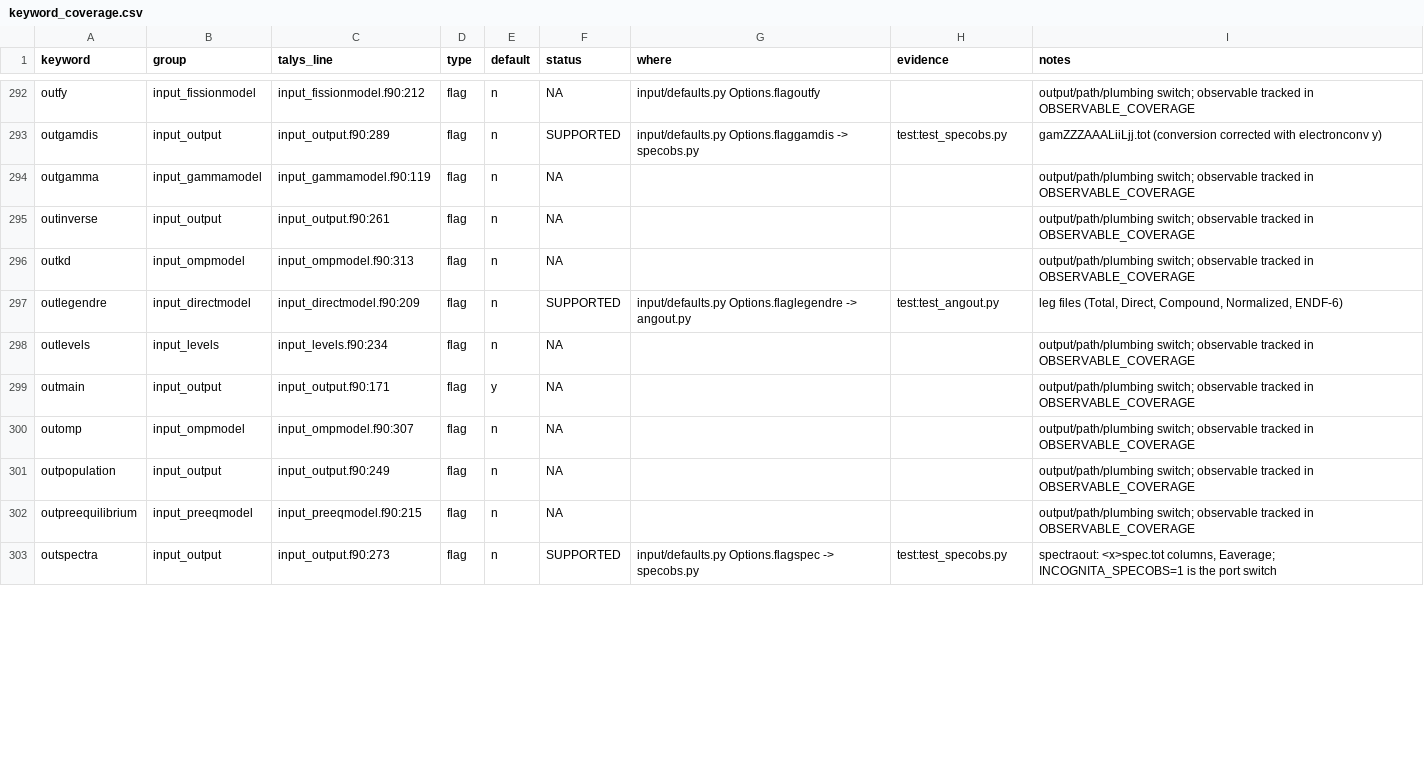
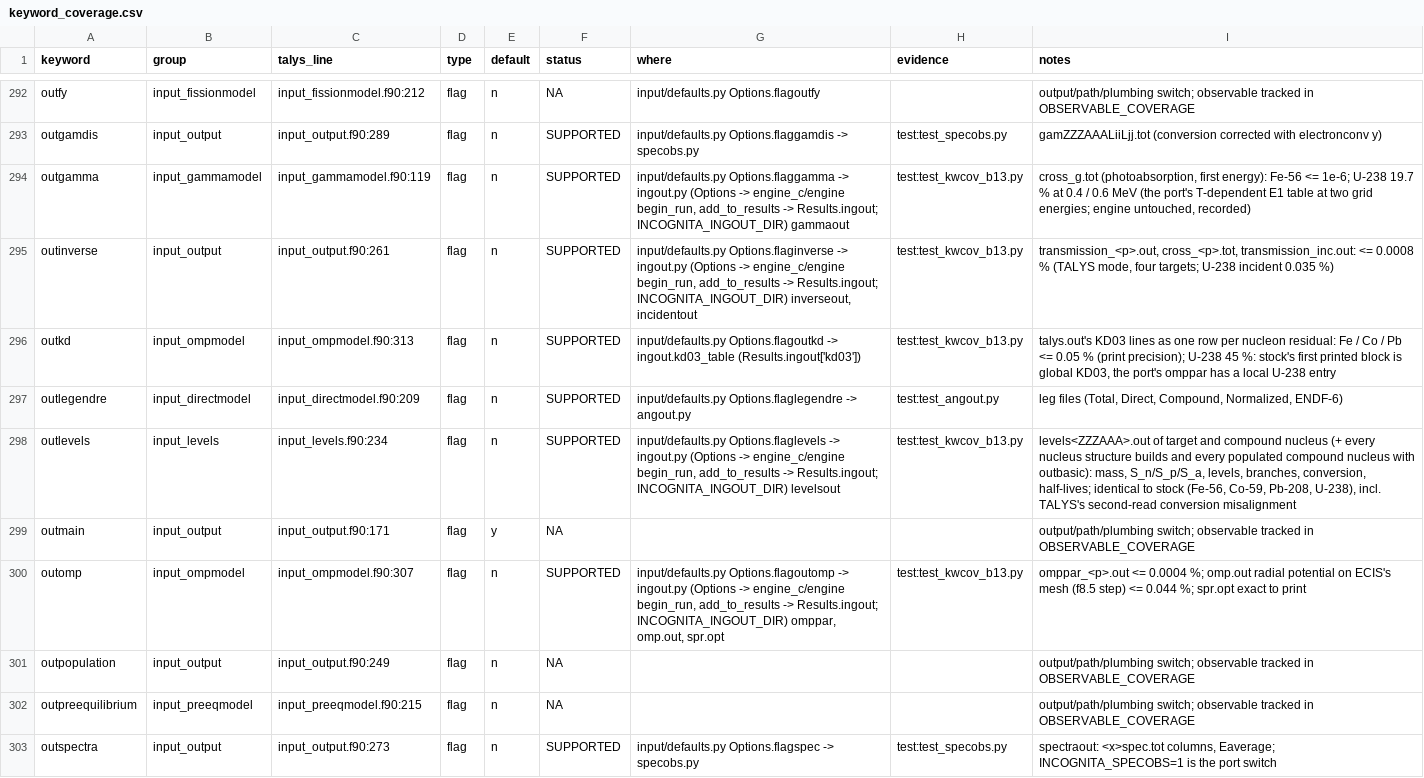
Before and after one commit to seth-michael-weaver/incognita, a CSV file: docs/hf/keyword_coverage.csv, drawn as a sheet; only a part is shown, gaps mark what is left out; the diff covers the shown part only.

```diff
--- a/docs/hf/keyword_coverage.csv
+++ b/docs/hf/keyword_coverage.csv
@@ -293,9 +293,9 @@ outfy,input_fissionmodel,input_fissionmodel.f90:212,flag,n,NA,input/defaults.py
 outgamdis,input_output,input_output.f90:289,flag,n,SUPPORTED,input/defaults.py Options.flaggamdis -> specobs.py,test:test_specobs.py,gamZZZAAALiiLjj.tot (conversion corrected with electronconv y)
-outgamma,input_gammamodel,input_gammamodel.f90:119,flag,n,NA,,,output/path/plumbing switch; observable tracked in OBSERVABLE_COVERAGE
-outinverse,input_output,input_output.f90:261,flag,n,NA,,,output/path/plumbing switch; observable tracked in OBSERVABLE_COVERAGE
-outkd,input_ompmodel,input_ompmodel.f90:313,flag,n,NA,,,output/path/plumbing switch; observable tracked in OBSERVABLE_COVERAGE
+outgamma,input_gammamodel,input_gammamodel.f90:119,flag,n,SUPPORTED,"input/defaults.py Options.flaggamma -> ingout.py (Options -> engine_c/engine begin_run, add_to_results -> Results.ingout; INCOGNITA_INGOUT_DIR) gammaout",test:test_kwcov_b13.py,"cross_g.tot (photoabsorption, first energy): Fe-56 <= 1e-6; U-238 19.7 % at 0.4 / 0.6 MeV (the port's T-dependent E1 table at two grid energies; engine untouched, recorded)"
+outinverse,input_output,input_output.f90:261,flag,n,SUPPORTED,"input/defaults.py Options.flaginverse -> ingout.py (Options -> engine_c/engine begin_run, add_to_results -> Results.ingout; INCOGNITA_INGOUT_DIR) inverseout, incidentout",test:test_kwcov_b13.py,"transmission_<p>.out, cross_<p>.tot, transmission_inc.out: <= 0.0008 % (TALYS mode, four targets; U-238 incident 0.035 %)"
+outkd,input_ompmodel,input_ompmodel.f90:313,flag,n,SUPPORTED,input/defaults.py Options.flagoutkd -> ingout.kd03_table (Results.ingout['kd03']),test:test_kwcov_b13.py,"talys.out's KD03 lines as one row per nucleon residual: Fe / Co / Pb <= 0.05 % (print precision); U-238 45 %: stock's first printed block is global KD03, the port's omppar has a local U-238 entry"
 outlegendre,input_directmodel,input_directmodel.f90:209,flag,n,SUPPORTED,input/defaults.py Options.flaglegendre -> angout.py,test:test_angout.py,"leg files (Total, Direct, Compound, Normalized, ENDF-6)"
-outlevels,input_levels,input_levels.f90:234,flag,n,NA,,,output/path/plumbing switch; observable tracked in OBSERVABLE_COVERAGE
+outlevels,input_levels,input_levels.f90:234,flag,n,SUPPORTED,"input/defaults.py Options.flaglevels -> ingout.py (Options -> engine_c/engine begin_run, add_to_results -> Results.ingout; INCOGNITA_INGOUT_DIR) levelsout",test:test_kwcov_b13.py,"levels<ZZZAAA>.out of target and compound nucleus (+ every nucleus structure builds and every populated compound nucleus with outbasic): mass, S_n/S_p/S_a, levels, branches, conversion, half-lives; identical to stock (Fe-56, Co-59, Pb-208, U-238), incl. TALYS's second-read conversion misalignment"
 outmain,input_output,input_output.f90:171,flag,y,NA,,,output/path/plumbing switch; observable tracked in OBSERVABLE_COVERAGE
-outomp,input_ompmodel,input_ompmodel.f90:307,flag,n,NA,,,output/path/plumbing switch; observable tracked in OBSERVABLE_COVERAGE
+outomp,input_ompmodel,input_ompmodel.f90:307,flag,n,SUPPORTED,"input/defaults.py Options.flagoutomp -> ingout.py (Options -> engine_c/engine begin_run, add_to_results -> Results.ingout; INCOGNITA_INGOUT_DIR) omppar, omp.out, spr.opt",test:test_kwcov_b13.py,omppar_<p>.out <= 0.0004 %; omp.out radial potential on ECIS's mesh (f8.5 step) <= 0.044 %; spr.opt exact to print
 outpopulation,input_output,input_output.f90:249,flag,n,NA,,,output/path/plumbing switch; observable tracked in OBSERVABLE_COVERAGE
```
Also changed, not shown: 32 edited cells elsewhere in this file, docs/hf/observable_coverage.csv, 12 other files.
